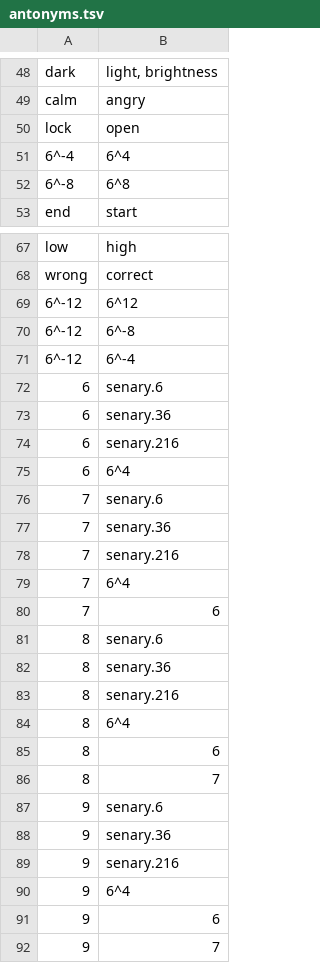
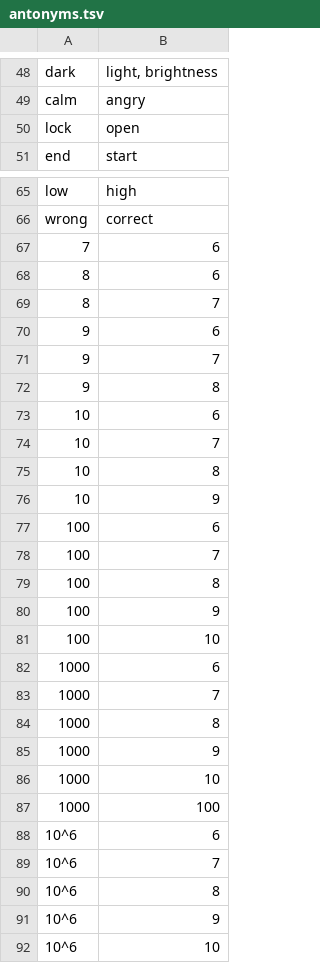
Before and after one commit to LilijoySkyseeker/apupiwe, a TSV file: data/antonyms.tsv, drawn as a sheet; only a part is shown, gaps mark what is left out; the shorter side is filled out with more unchanged rows; the diff covers the shown part only; the diff names each change by its address in the sheet, - before the commit and + after, or states it on an @@ line.

Commit message:
Shared word basics in tools/build.py; delete words.py, parse.py, the old builder and the senary reservation
build.py keeps Inventory, FULL, TIER_FREQ, EFFORT, TIE and the data readers (read, split,
digit_syllables) the other tools used from words.py. data/senary.tsv and its 41 antonym rows
go (goal N6). check.py exits 1 on an unknown word, lets a name run to the next known word or
to kiyu (11.1) and exempts the four sentences outside the lexicon on purpose.

Agent: claude-opus-5-5 8cac69cb-c524-4ce5-8a7b-e6365e5b5aef

```diff
--- a/data/antonyms.tsv
+++ b/data/antonyms.tsv
-row 51: 6^-4 | 6^4
-row 52: 6^-8 | 6^8
-row 69: 6^-12 | 6^12
-row 70: 6^-12 | 6^-8
-row 71: 6^-12 | 6^-4
-row 72: 6 | senary.6
-row 73: 6 | senary.36
-row 74: 6 | senary.216
-row 75: 6 | 6^4
-row 76: 7 | senary.6
-row 77: 7 | senary.36
-row 78: 7 | senary.216
-row 79: 7 | 6^4
-row 81: 8 | senary.6
-row 82: 8 | senary.36
-row 83: 8 | senary.216
-row 84: 8 | 6^4
-row 87: 9 | senary.6
-row 88: 9 | senary.36
-row 89: 9 | senary.216
-row 90: 9 | 6^4
```
Also changed, not shown: 20 removed rows elsewhere in this file, 9 other files.
